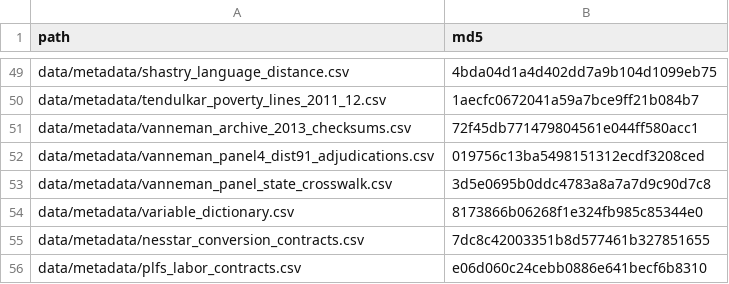
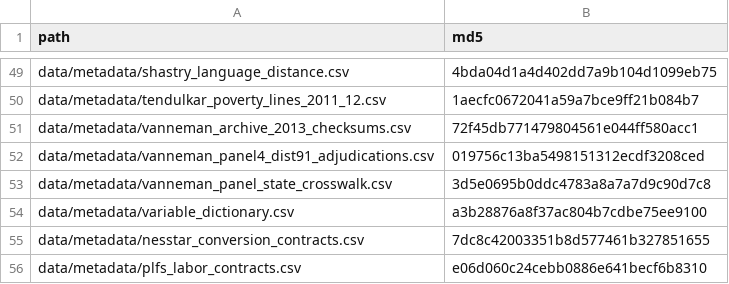
Before and after one commit to rishavbroy/emi-inequality-india, a CSV file: data/metadata/checksums.csv, drawn as a sheet; only a part is shown, gaps mark what is left out.

Commit message:
refactor(metadata): establish canonical construct semantics

```diff
--- a/data/metadata/checksums.csv
+++ b/data/metadata/checksums.csv
@@ -53,3 +53,3 @@ data/metadata/vanneman_panel4_dist91_adjudications.csv,019756c13ba5498151312ecdf
 data/metadata/vanneman_panel_state_crosswalk.csv,3d5e0695b0ddc4783a8a7a7d9c90d7c8
-data/metadata/variable_dictionary.csv,8173866b06268f1e324fb985c85344e0
+data/metadata/variable_dictionary.csv,a3b28876a8f37ac804b7cdbe75ee9100
 data/metadata/nesstar_conversion_contracts.csv,7dc8c42003351b8d577461b327851655
```
Also changed, not shown: 4 other files.
